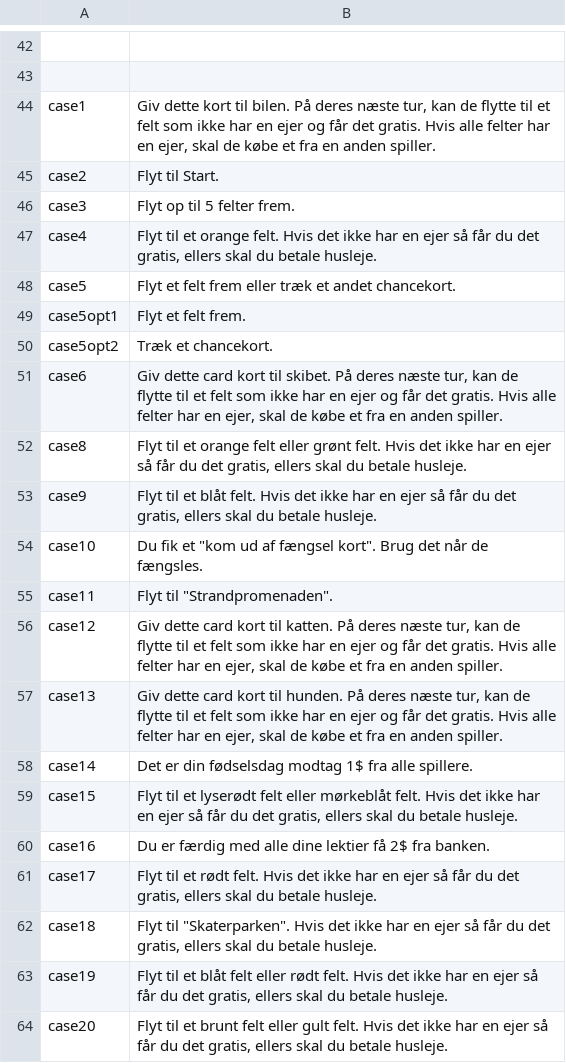
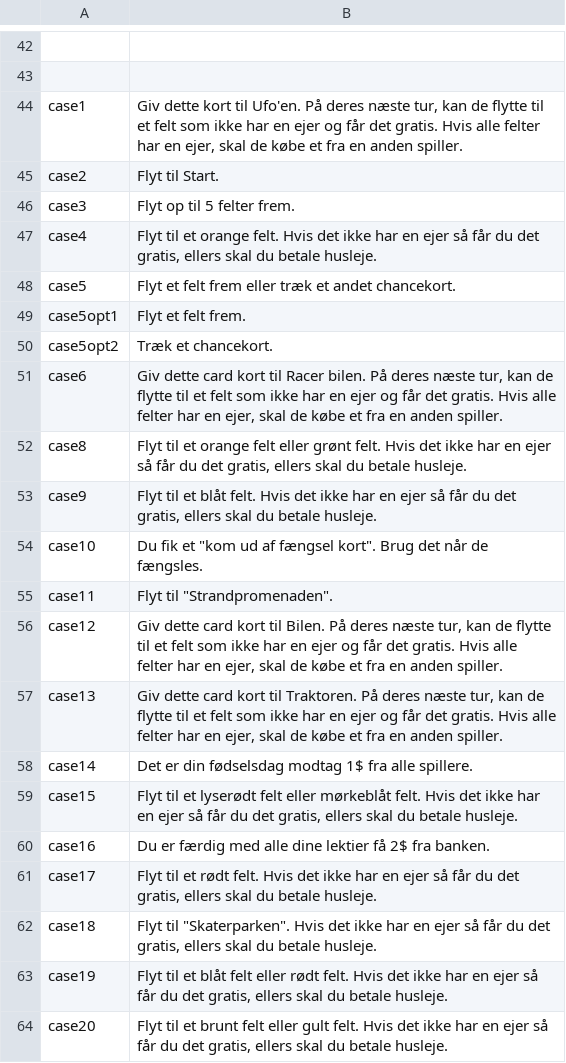
Before and after one commit to Magnusrk/CDIO3, a CSV file: src/main/resources/LanguagePacks/da.csv, drawn as a sheet; only a part is shown, gaps mark what is left out; the diff names each change by its address in the sheet, - before the commit and + after, or states it on an @@ line.

```diff
--- a/src/main/resources/LanguagePacks/da.csv
+++ b/src/main/resources/LanguagePacks/da.csv
-B44: …kort til bilen. På deres…
+B44: …kort til Ufo'en. På deres…
-B51: …kort til skibet. På deres…
+B51: …kort til Racer bilen. På deres…
-B56: …kort til katten. På deres…
+B56: …kort til Bilen. På deres…
-B57: …kort til hunden. På deres…
+B57: …kort til Traktoren. På deres…
```
